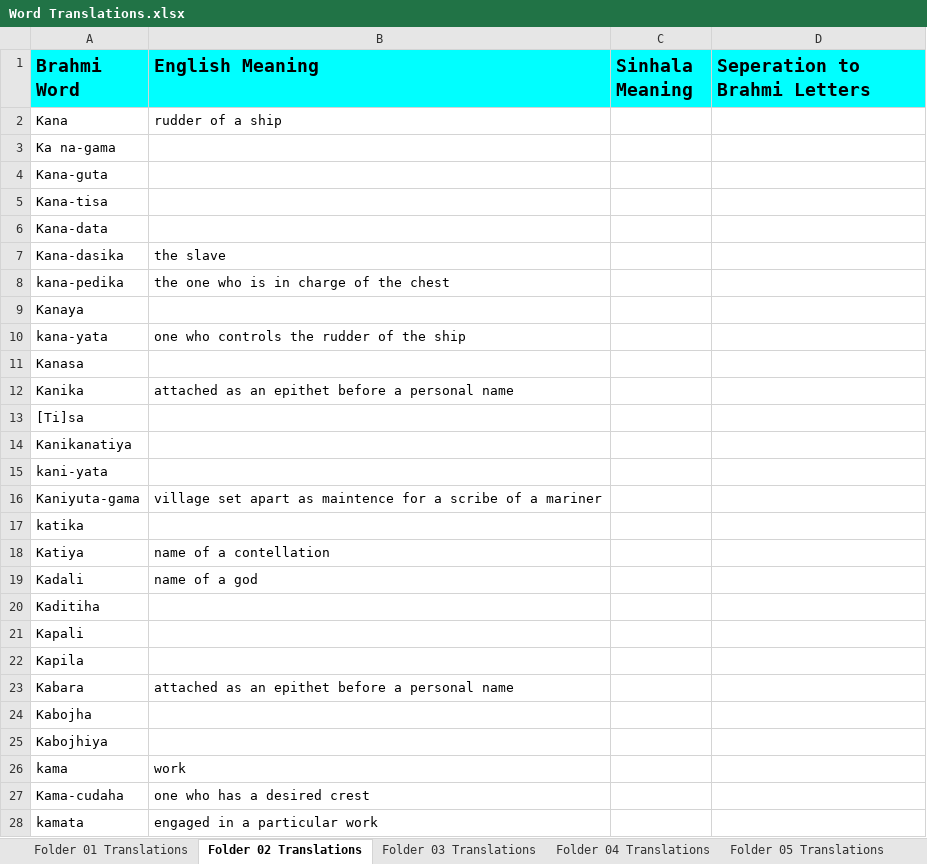
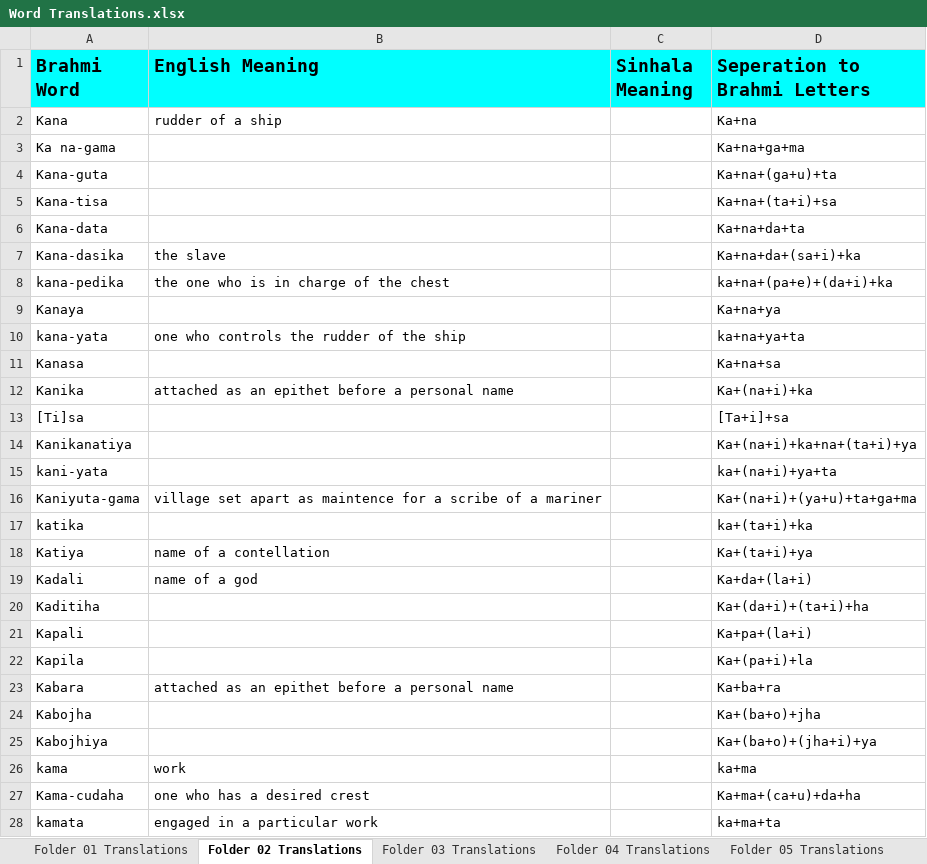
Before and after one commit to ManojLL/Brahmilator, an Excel workbook: Database/Word Translations.xlsx, sheet Folder 02 Translations, drawn as a sheet; only a part is shown; values as stored, in another font and other column widths than the file's, no borders; the diff covers the shown part only; the diff names each change by its address in the sheet, - before the commit and + after, or states it on an @@ line.

Commit message:
Word Seperation - Folder 02

```diff
--- a/Database/Word Translations.xlsx (sheet Folder 02 Translations)
+++ b/Database/Word Translations.xlsx (sheet Folder 02 Translations)
-D2 (Seperation to Brahmi Letters): (empty)
+D2 (Seperation to Brahmi Letters): Ka+na
-D3 (Seperation to Brahmi Letters): (empty)
+D3 (Seperation to Brahmi Letters): Ka+na+ga+ma
-D4 (Seperation to Brahmi Letters): (empty)
+D4 (Seperation to Brahmi Letters): Ka+na+(ga+u)+ta
-D5 (Seperation to Brahmi Letters): (empty)
+D5 (Seperation to Brahmi Letters): Ka+na+(ta+i)+sa
-D6 (Seperation to Brahmi Letters): (empty)
+D6 (Seperation to Brahmi Letters): Ka+na+da+ta
-D7 (Seperation to Brahmi Letters): (empty)
+D7 (Seperation to Brahmi Letters): Ka+na+da+(sa+i)+ka
-D8 (Seperation to Brahmi Letters): (empty)
+D8 (Seperation to Brahmi Letters): ka+na+(pa+e)+(da+i)+ka
-D9 (Seperation to Brahmi Letters): (empty)
+D9 (Seperation to Brahmi Letters): Ka+na+ya
-D10 (Seperation to Brahmi Letters): (empty)
+D10 (Seperation to Brahmi Letters): ka+na+ya+ta
-D11 (Seperation to Brahmi Letters): (empty)
+D11 (Seperation to Brahmi Letters): Ka+na+sa
-D12 (Seperation to Brahmi Letters): (empty)
+D12 (Seperation to Brahmi Letters): Ka+(na+i)+ka
-D13 (Seperation to Brahmi Letters): (empty)
+D13 (Seperation to Brahmi Letters): [Ta+i]+sa
-D14 (Seperation to Brahmi Letters): (empty)
+D14 (Seperation to Brahmi Letters): Ka+(na+i)+ka+na+(ta+i)+ya
-D15 (Seperation to Brahmi Letters): (empty)
+D15 (Seperation to Brahmi Letters): ka+(na+i)+ya+ta
-D16 (Seperation to Brahmi Letters): (empty)
+D16 (Seperation to Brahmi Letters): Ka+(na+i)+(ya+u)+ta+ga+ma
-D17 (Seperation to Brahmi Letters): (empty)
+D17 (Seperation to Brahmi Letters): ka+(ta+i)+ka
-D18 (Seperation to Brahmi Letters): (empty)
+D18 (Seperation to Brahmi Letters): Ka+(ta+i)+ya
-D19 (Seperation to Brahmi Letters): (empty)
+D19 (Seperation to Brahmi Letters): Ka+da+(la+i)
-D20 (Seperation to Brahmi Letters): (empty)
+D20 (Seperation to Brahmi Letters): Ka+(da+i)+(ta+i)+ha
-D21 (Seperation to Brahmi Letters): (empty)
+D21 (Seperation to Brahmi Letters): Ka+pa+(la+i)
-D22 (Seperation to Brahmi Letters): (empty)
+D22 (Seperation to Brahmi Letters): Ka+(pa+i)+la
-D23 (Seperation to Brahmi Letters): (empty)
+D23 (Seperation to Brahmi Letters): Ka+ba+ra
-D24 (Seperation to Brahmi Letters): (empty)
+D24 (Seperation to Brahmi Letters): Ka+(ba+o)+jha
-D25 (Seperation to Brahmi Letters): (empty)
+D25 (Seperation to Brahmi Letters): Ka+(ba+o)+(jha+i)+ya
-D26 (Seperation to Brahmi Letters): (empty)
+D26 (Seperation to Brahmi Letters): ka+ma
-D27 (Seperation to Brahmi Letters): (empty)
+D27 (Seperation to Brahmi Letters): Ka+ma+(ca+u)+da+ha
-D28 (Seperation to Brahmi Letters): (empty)
+D28 (Seperation to Brahmi Letters): ka+ma+ta
```
Also changed, not shown: 194 edited cells elsewhere in this sheet.
